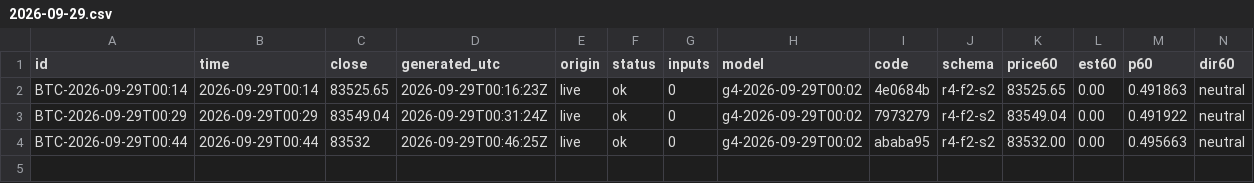
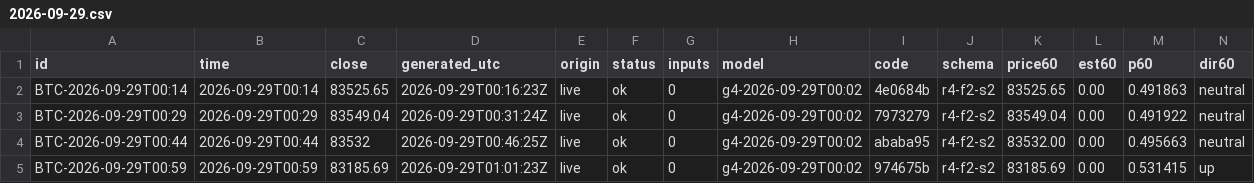
Before and after one commit to omidabduli/bitcoin-self-improving-prediction, a CSV file: data/predictions/2026-09-29.csv, drawn as a sheet; only a part is shown; rows hold the shown columns only; the diff names each change by its address in the sheet, - before the commit and + after, or states it on an @@ line.

```diff
--- a/data/predictions/2026-09-29.csv
+++ b/data/predictions/2026-09-29.csv
+row 5: BTC-2026-09-29T00:59 | 2026-09-29T00:59 | 83185.69 | 2026-09-29T01:01:23Z | live | ok | 0 | g4-2026-09-29T00:02 | 974675b | r4-f2-s2 | 83185.69 | 0.00 | 0.531415 | up
```
Also changed, not shown: 3 other files.
